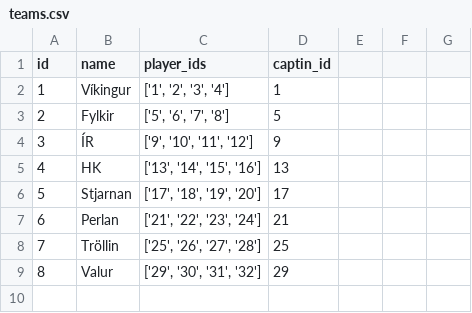
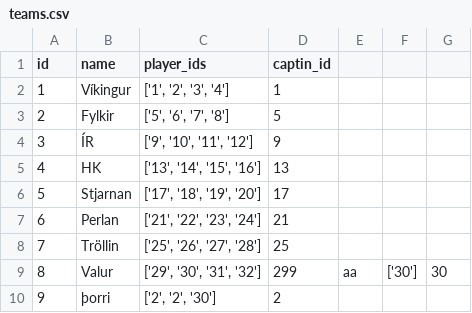
Before and after one commit to gunnhildur22/FINAL_VERKEFNI, a CSV file: the_project/files/teams.csv, drawn as a sheet.

```diff
--- a/the_project/files/teams.csv
+++ b/the_project/files/teams.csv
@@ -8,2 +8,3 @@ id,name,player_ids,captin_id
 7,Tröllin,"['25', '26', '27', '28']",25
-8,Valur,"['29', '30', '31', '32']",29
+8,Valur,"['29', '30', '31', '32']",299,aa,['30'],30
+9,þorri,"['2', '2', '30']",2
```
Also changed, not shown: 19 other files.
